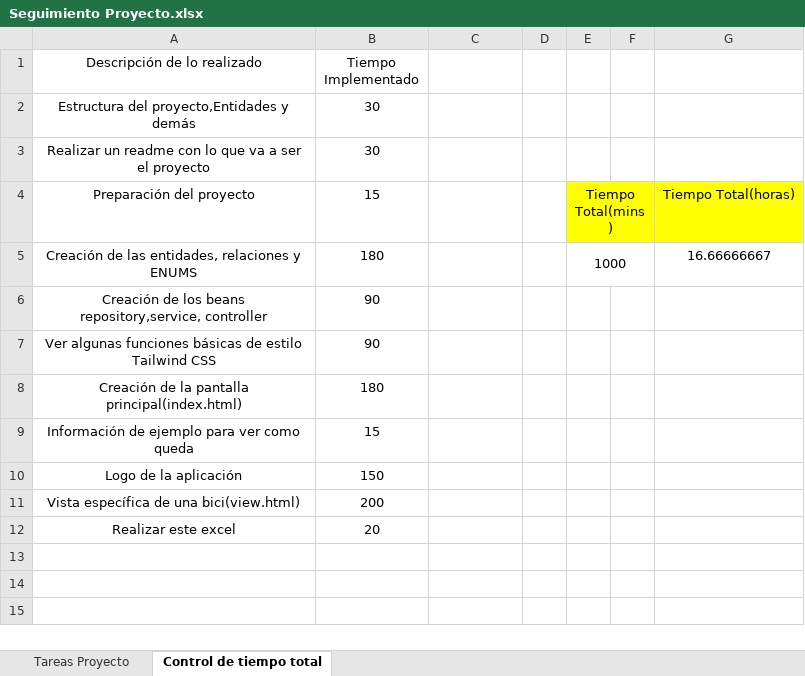
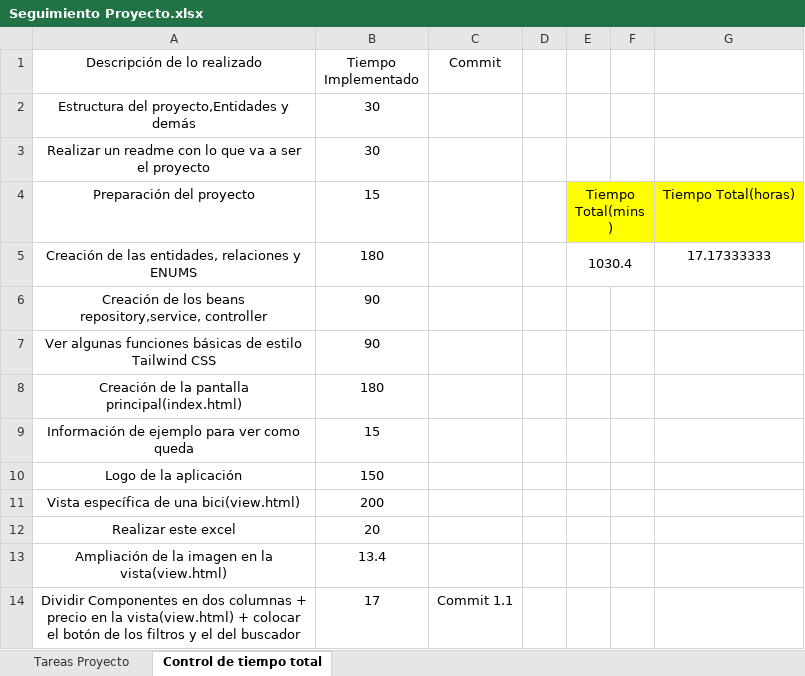
Before and after one commit to diegobenito2/TFG-Comparador-Bicicletas, an Excel workbook: Documentación/Seguimiento Proyecto.xlsx, sheet Control de tiempo total, drawn as a sheet; values as stored, in another font and other column widths than the file's, no borders; table styles not drawn; the diff names each change by its address in the sheet, - before the commit and + after, or states it on an @@ line.

Commit message:
Commit 1.1

```diff
--- a/Documentación/Seguimiento Proyecto.xlsx (sheet Control de tiempo total)
+++ b/Documentación/Seguimiento Proyecto.xlsx (sheet Control de tiempo total)
-C1: (empty)
+C1: Commit
-E5: 1000
+E5: 1030.4
-G5: 16.66666667
+G5: 17.17333333
+row 13: Ampliación de la imagen en la vista(view.html) | 13.4
+row 14: Dividir Componentes en dos columnas + precio en la vista(view.html) + colocar el botón de los filtros y el del buscador | 17 | Commit 1.1
```
Also changed, not shown: 5 other files.
